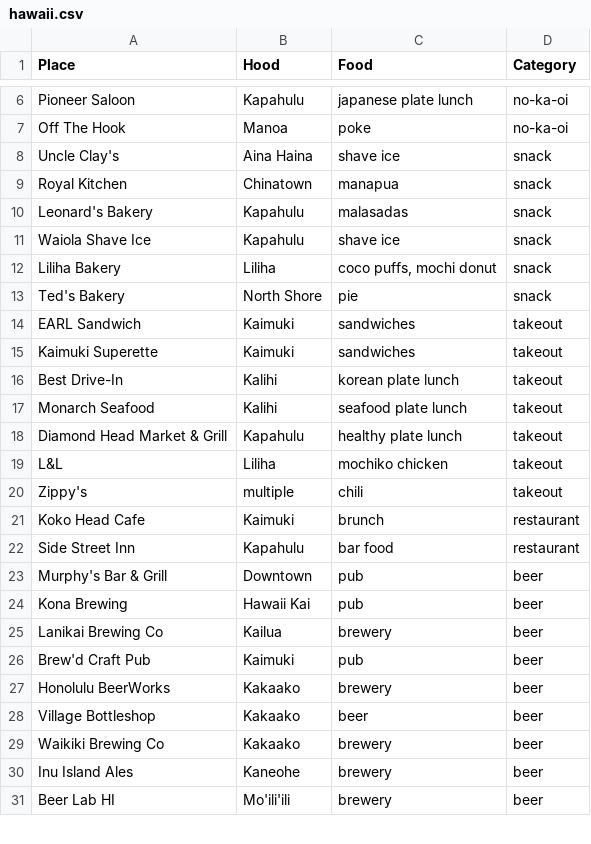
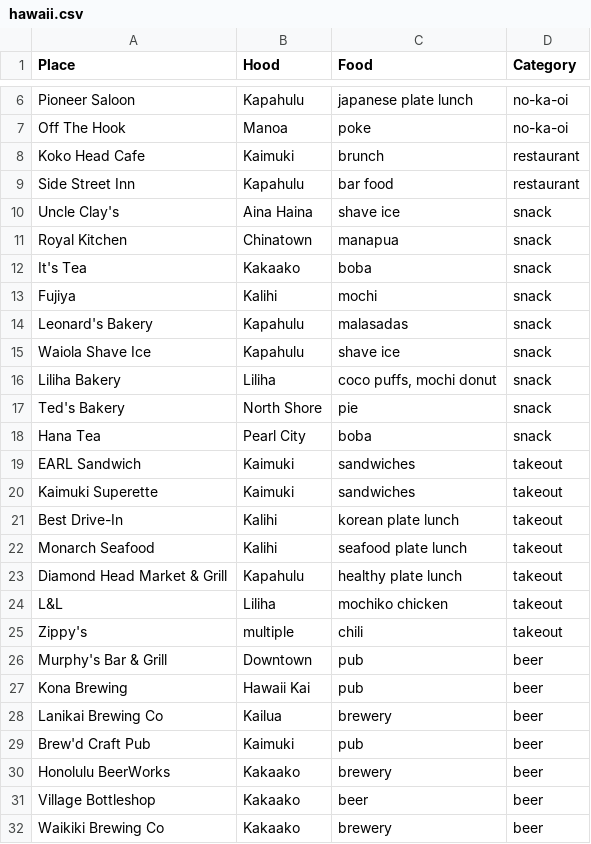
Before and after one commit to hiwa-house/teletraan, a CSV file: docs/travel/hawaii.csv, drawn as a sheet; only a part is shown, gaps mark what is left out; the shorter side is filled out with more unchanged rows; the diff covers the shown part only.

```diff
--- a/docs/travel/hawaii.csv
+++ b/docs/travel/hawaii.csv
@@ -7,4 +7,8 @@ Pioneer Saloon,Kapahulu,japanese plate lunch,no-ka-oi
 Off The Hook,Manoa,poke,no-ka-oi
+Koko Head Cafe,Kaimuki,brunch,restaurant
+Side Street Inn,Kapahulu,bar food,restaurant
 Uncle Clay's,Aina Haina,shave ice,snack
 Royal Kitchen,Chinatown,manapua,snack
+It's Tea,Kakaako,boba,snack
+Fujiya,Kalihi,mochi,snack
 Leonard's Bakery,Kapahulu,malasadas,snack
@@ -13,2 +17,3 @@ Liliha Bakery,Liliha,"coco puffs, mochi donut",snack
 Ted's Bakery,North Shore,pie,snack
+Hana Tea,Pearl City,boba,snack
 EARL Sandwich,Kaimuki,sandwiches,takeout
@@ -20,4 +25,2 @@ L&L,Liliha,mochiko chicken,takeout
 Zippy's,multiple,chili,takeout
-Koko Head Cafe,Kaimuki,brunch,restaurant
-Side Street Inn,Kapahulu,bar food,restaurant
 Murphy's Bar & Grill,Downtown,pub,beer
```
Also changed, not shown: 12 added rows, 1 removed row and 24 moved rows elsewhere in this file, 2 other files.
